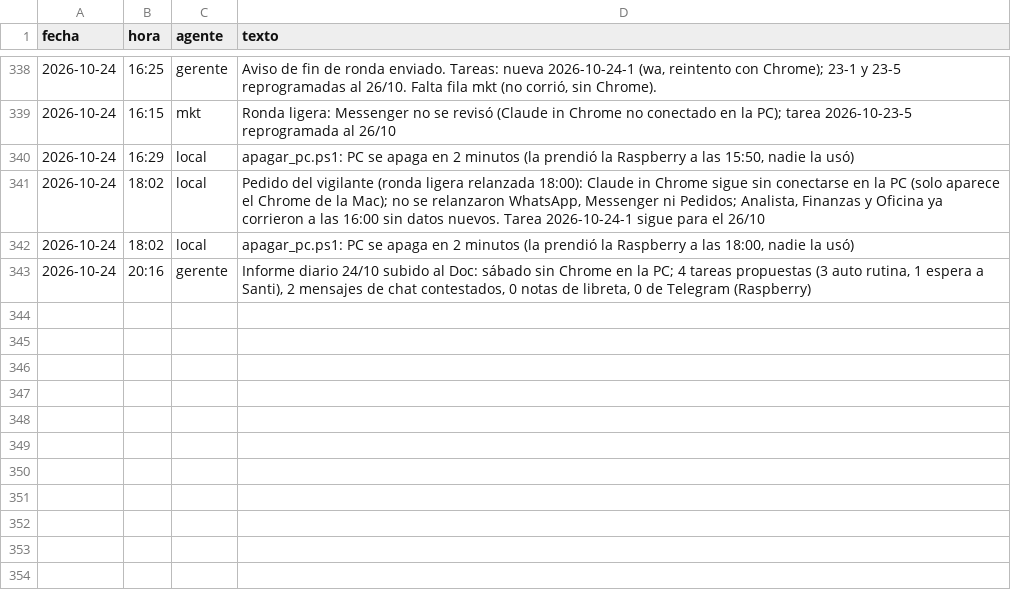
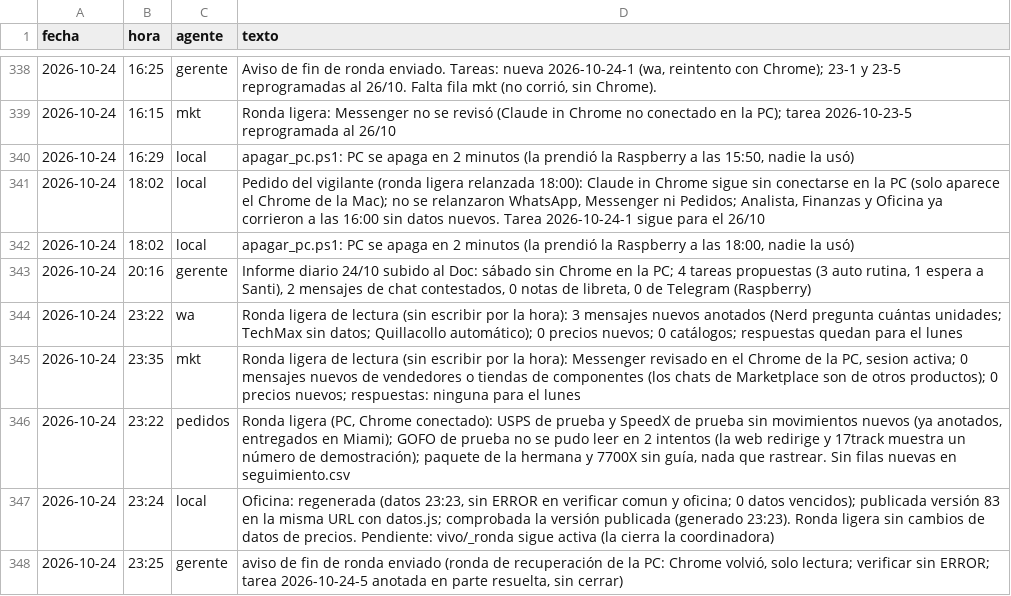
Before and after one commit to Santi491/Claude-, a CSV file: actividad.csv, drawn as a sheet; only a part is shown, gaps mark what is left out; the diff names each change by its address in the sheet, - before the commit and + after, or states it on an @@ line.

```diff
--- a/actividad.csv
+++ b/actividad.csv
+row 344: 2026-10-24 | 23:22 | wa | Ronda ligera de lectura (sin escribir por la hora): 3 mensajes nuevos anotados (Nerd pregunta cuántas unidades; TechMax sin datos; Quillacollo automático); 0 precios nuevos; 0 catálogos; respuestas quedan para el lunes
+row 345: 2026-10-24 | 23:35 | mkt | Ronda ligera de lectura (sin escribir por la hora): Messenger revisado en el Chrome de la PC, sesion activa; 0 mensajes nuevos de vendedores o tiendas de componentes (los chats de Marketplace son de otros productos); 0 precios nuevos; respuestas: ninguna para el lunes
+row 346: 2026-10-24 | 23:22 | pedidos | Ronda ligera (PC, Chrome conectado): USPS de prueba y SpeedX de prueba sin movimientos nuevos (ya anotados, entregados en Miami); GOFO de prueba no se pudo leer en 2 intentos (la web redirige y 17track muestra un número de demostración); paquete de la hermana y 7700X sin guía, nada que rastrear. Sin filas nuevas en seguimiento.csv
+row 347: 2026-10-24 | 23:24 | local | Oficina: regenerada (datos 23:23, sin ERROR en verificar comun y oficina; 0 datos vencidos); publicada versión 83 en la misma URL con datos.js; comprobada la versión publicada (generado 23:23). Ronda ligera sin cambios de datos de precios. Pendiente: vivo/_ronda sigue activa (la cierra la coordinadora)
+row 348: 2026-10-24 | 23:25 | gerente | aviso de fin de ronda enviado (ronda de recuperación de la PC: Chrome volvió, solo lectura; verificar sin ERROR; tarea 2026-10-24-5 anotada en parte resuelta, sin cerrar)
```
Also changed, not shown: mensajes.csv, pedidos-prueba.csv, 5 other files.
